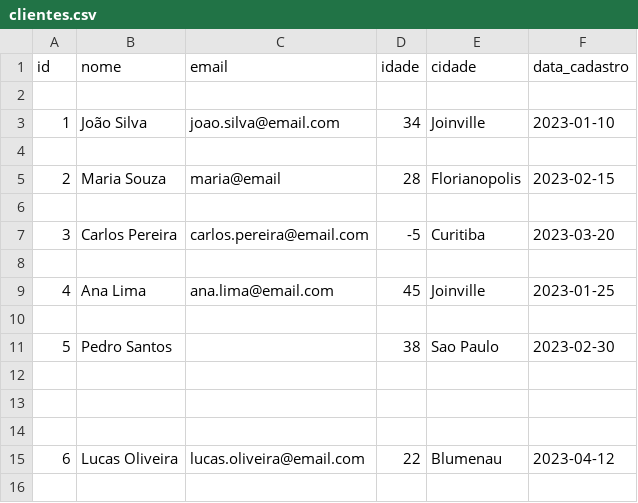
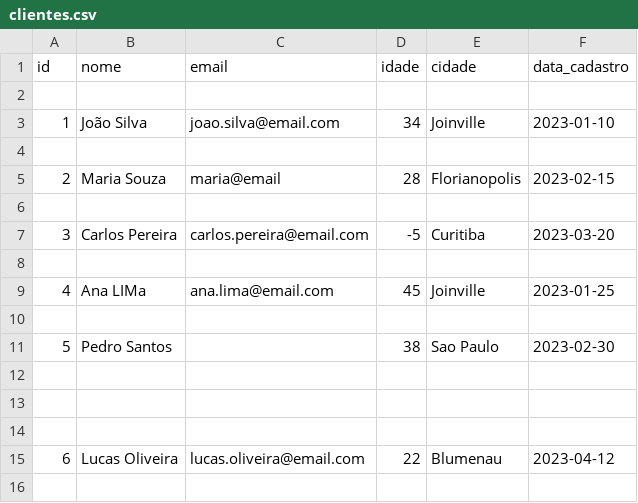
Before and after one commit to annaaraujoifc/DATAPROCESSOR, a CSV file: data/clientes.csv, drawn as a sheet; only a part is shown.

```diff
--- a/data/clientes.csv
+++ b/data/clientes.csv
@@ -8,3 +8,3 @@ id,nome,email,idade,cidade,data_cadastro
 
-4,Ana Lima,ana.lima@email.com,45,Joinville,2023-01-25
+4,Ana     LIMa    ,ana.lima@email.com,45,Joinville,2023-01-25
 
```
Also changed, not shown: 1 other file.
